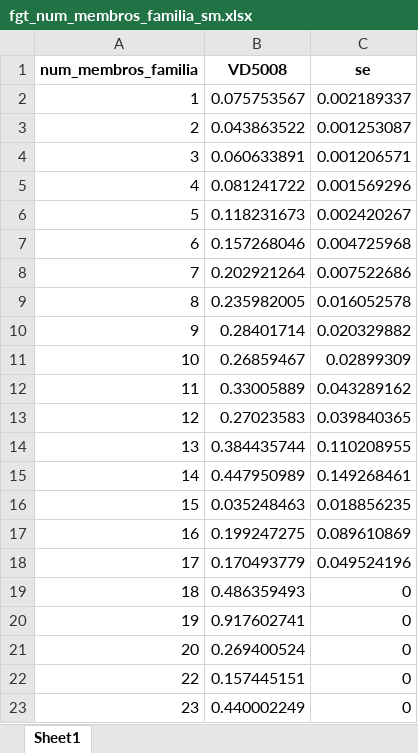
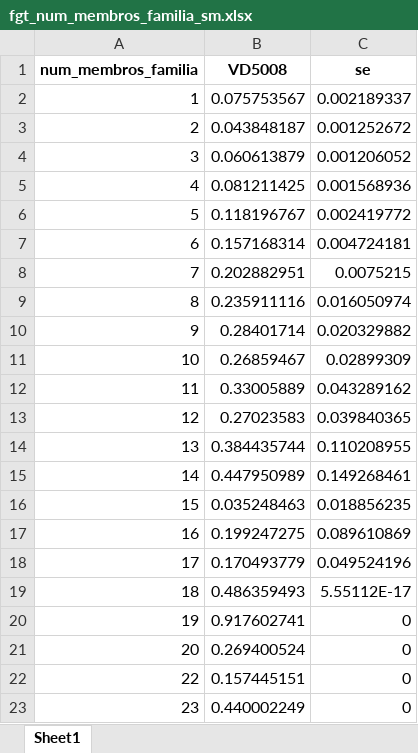
Before and after one commit to fabrferreira/dissertacao-pobreza, an Excel workbook: fgt-tables/fgt_num_membros_familia_sm.xlsx, sheet Sheet1, drawn as a sheet; values as stored, in another font and other column widths than the file's, no borders; the diff names each change by its address in the sheet, - before the commit and + after, or states it on an @@ line.

```diff
--- a/fgt-tables/fgt_num_membros_familia_sm.xlsx (sheet Sheet1)
+++ b/fgt-tables/fgt_num_membros_familia_sm.xlsx (sheet Sheet1)
-B3 (VD5008): 0.043863522
+B3 (VD5008): 0.043848187
-C3 (se): 0.001253087
+C3 (se): 0.001252672
-B4 (VD5008): 0.060633891
+B4 (VD5008): 0.060613879
-C4 (se): 0.001206571
+C4 (se): 0.001206052
-B5 (VD5008): 0.081241722
+B5 (VD5008): 0.081211425
-C5 (se): 0.001569296
+C5 (se): 0.001568936
-B6 (VD5008): 0.118231673
+B6 (VD5008): 0.118196767
-C6 (se): 0.002420267
+C6 (se): 0.002419772
-B7 (VD5008): 0.157268046
+B7 (VD5008): 0.157168314
-C7 (se): 0.004725968
+C7 (se): 0.004724181
-B8 (VD5008): 0.202921264
+B8 (VD5008): 0.202882951
-C8 (se): 0.007522686
+C8 (se): 0.0075215
-B9 (VD5008): 0.235982005
+B9 (VD5008): 0.235911116
-C9 (se): 0.016052578
+C9 (se): 0.016050974
-C19 (se): 0
+C19 (se): 5.55112E-17
```
Also changed, not shown: fgt-tables/fgt_anos_estudo_rm.xlsx, fgt-tables/fgt_localizacao_domicio_rm.xlsx, 20 other files.
